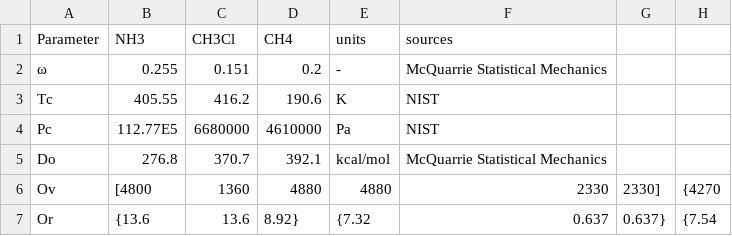
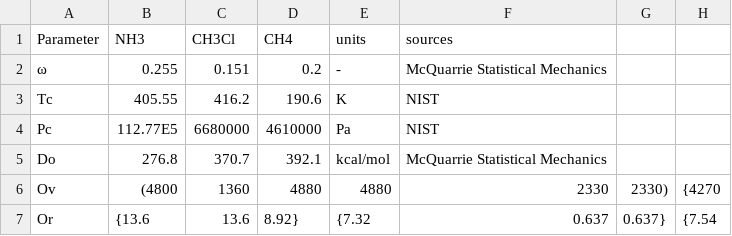
Before and after one commit to SantiagoOrtiz/GradThermo, a CSV file: src/database.csv, drawn as a sheet; only a part is shown; the diff names each change by its address in the sheet, - before the commit and + after, or states it on an @@ line.

Commit message:
Update database.csv

```diff
--- a/src/database.csv
+++ b/src/database.csv
-B6: [4800
+B6: (4800
-G6: 2330]
+G6: 2330)
```
